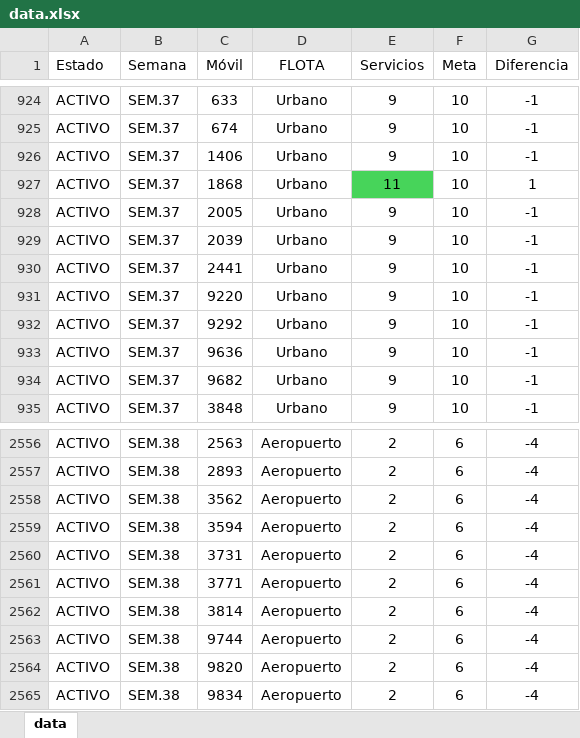
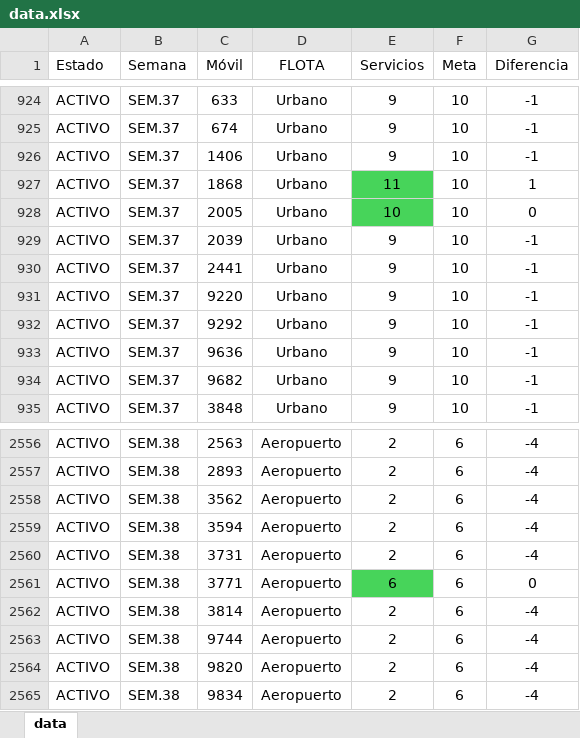
Before and after one commit to CarlosMoscol/directo, an Excel workbook: data.xlsx, sheet data, drawn as a sheet; only a part is shown, gaps mark what is left out; values as stored, in another font and other column widths than the file's, no borders; conditional formats not drawn; the diff names each change by its address in the sheet, - before the commit and + after, or states it on an @@ line.

Commit message:
Update data.xlsx

```diff
--- a/data.xlsx (sheet data)
+++ b/data.xlsx (sheet data)
-E928 (Servicios): 9
+E928 (Servicios): 10
-E928 fill: none
+E928 fill: #47D45A
-G928 (Diferencia): -1
+G928 (Diferencia): 0
-E2561 (Servicios): 2
+E2561 (Servicios): 6
-E2561 fill: none
+E2561 fill: #47D45A
-G2561 (Diferencia): -4
+G2561 (Diferencia): 0
```
